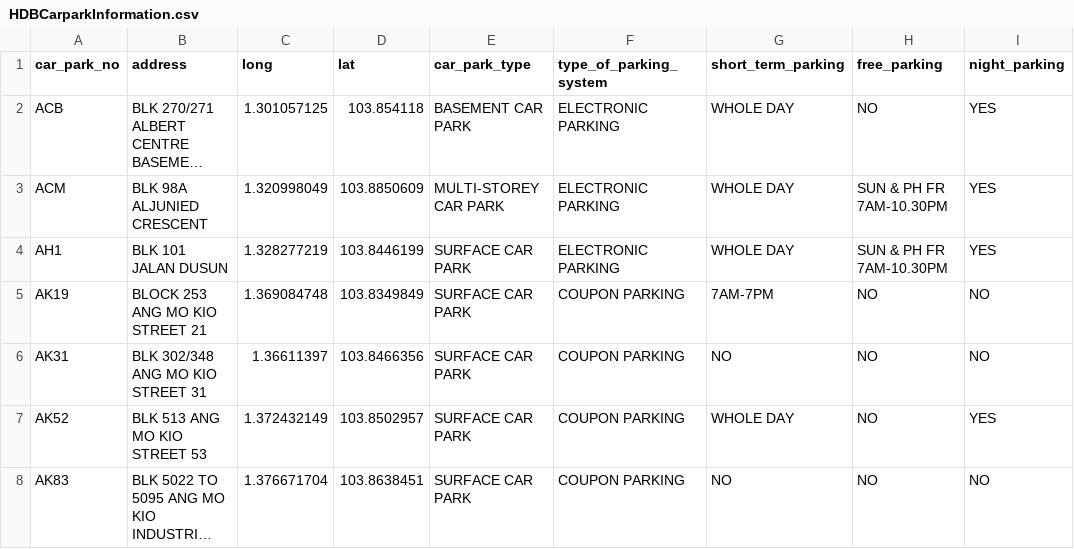
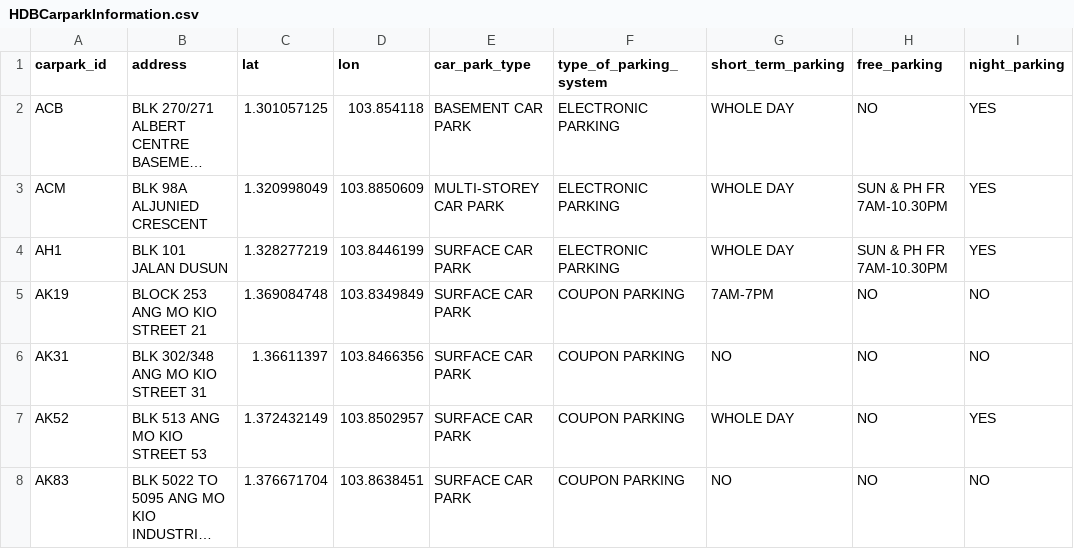
Before and after one commit to ZongZheJiang/SC2006, a CSV file: backend/assets/original/HDBCarparkInformation.csv (was backend/assets/HDBCarparkInformation.csv), drawn as a sheet; only a part is shown; long unchanged cells end in …; the diff names each change by its address in the sheet, - before the commit and + after, or states it on an @@ line.

Commit message:
adding a sort by price function and refactored csv data

```diff
--- a/backend/assets/HDBCarparkInformation.csv
+++ b/backend/assets/original/HDBCarparkInformation.csv
-A1: car_park_no
+A1: carpark_id
-C1: long
+C1: lat
-D1: lat
+D1: lon
```
Also changed, not shown: 16 other files.
